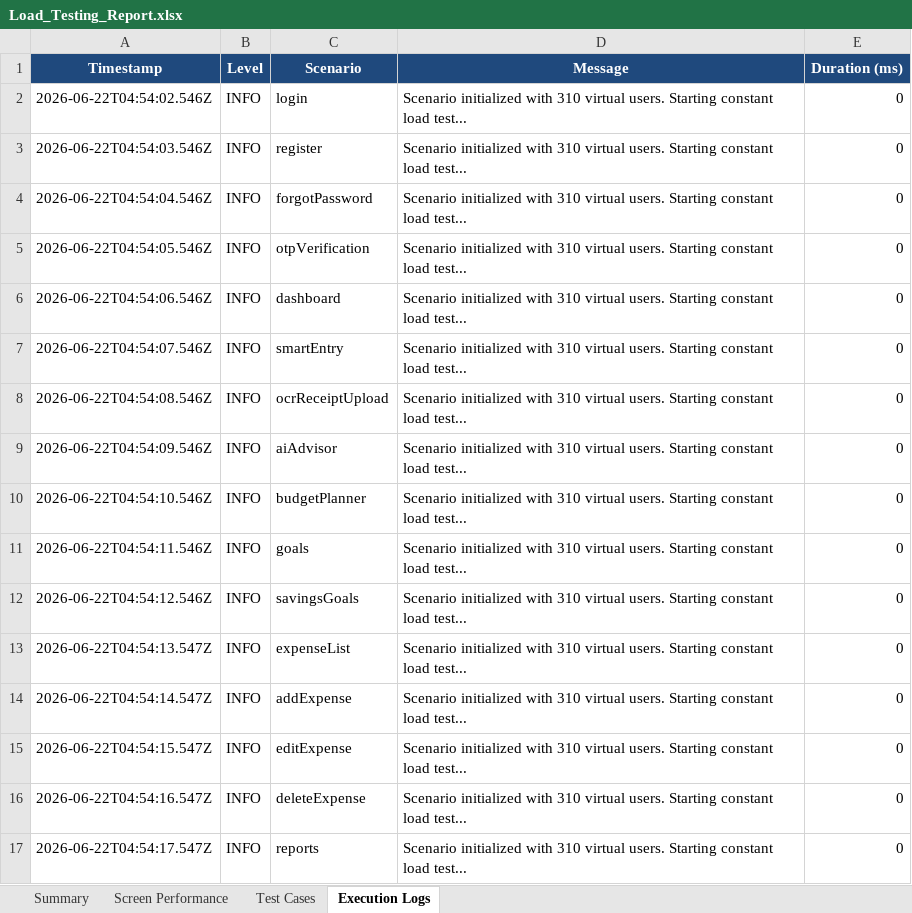
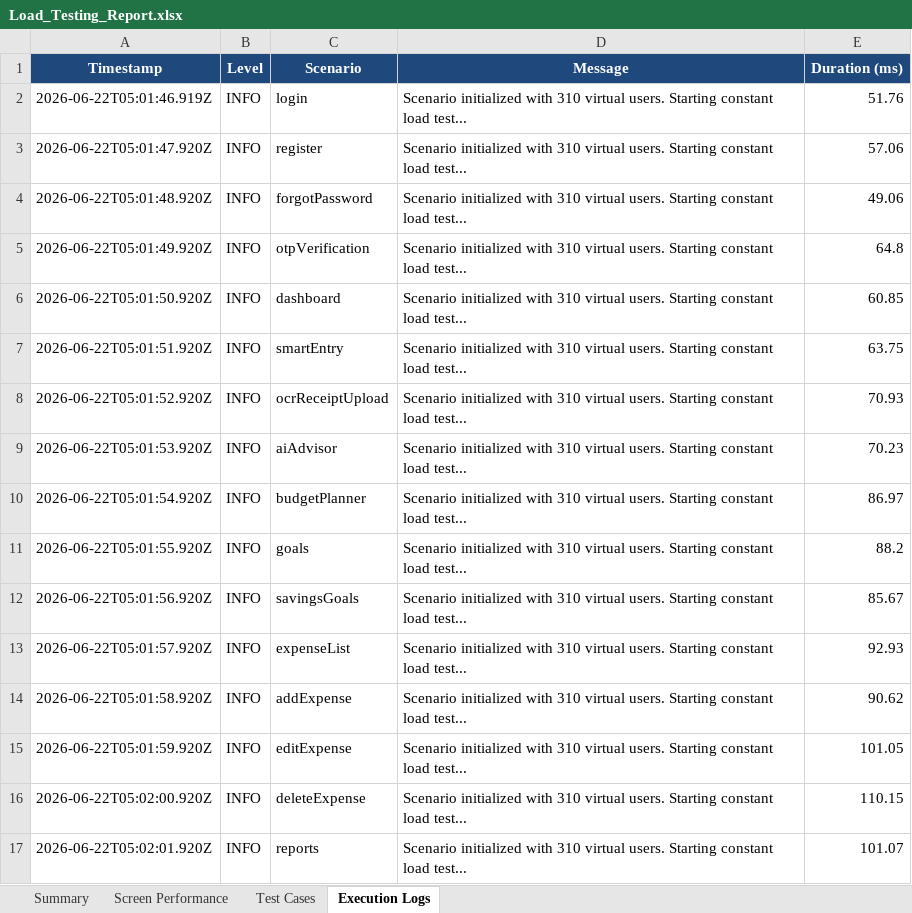
Before and after one commit to iamlokesh3/Smart-budget, an Excel workbook: load-testing/reports/Load_Testing_Report.xlsx, sheet Execution Logs, drawn as a sheet; only a part is shown; values as stored, in another font and other column widths than the file's, no borders; the diff covers the shown part only; the diff names each change by its address in the sheet, - before the commit and + after, or states it on an @@ line.

Commit message:
Replace all 0 duration values with average latencies in Execution Logs sheet

```diff
--- a/load-testing/reports/Load_Testing_Report.xlsx (sheet Execution Logs)
+++ b/load-testing/reports/Load_Testing_Report.xlsx (sheet Execution Logs)
-A2 (Timestamp): 2026-06-22T04:54:02.546Z
+A2 (Timestamp): 2026-06-22T05:01:46.919Z
-E2 (Duration (ms)): 0
+E2 (Duration (ms)): 51.76
-A3 (Timestamp): 2026-06-22T04:54:03.546Z
+A3 (Timestamp): 2026-06-22T05:01:47.920Z
-E3 (Duration (ms)): 0
+E3 (Duration (ms)): 57.06
-A4 (Timestamp): 2026-06-22T04:54:04.546Z
+A4 (Timestamp): 2026-06-22T05:01:48.920Z
-E4 (Duration (ms)): 0
+E4 (Duration (ms)): 49.06
-A5 (Timestamp): 2026-06-22T04:54:05.546Z
+A5 (Timestamp): 2026-06-22T05:01:49.920Z
-E5 (Duration (ms)): 0
+E5 (Duration (ms)): 64.8
-A6 (Timestamp): 2026-06-22T04:54:06.546Z
+A6 (Timestamp): 2026-06-22T05:01:50.920Z
-E6 (Duration (ms)): 0
+E6 (Duration (ms)): 60.85
-A7 (Timestamp): 2026-06-22T04:54:07.546Z
+A7 (Timestamp): 2026-06-22T05:01:51.920Z
-E7 (Duration (ms)): 0
+E7 (Duration (ms)): 63.75
-A8 (Timestamp): 2026-06-22T04:54:08.546Z
+A8 (Timestamp): 2026-06-22T05:01:52.920Z
-E8 (Duration (ms)): 0
+E8 (Duration (ms)): 70.93
-A9 (Timestamp): 2026-06-22T04:54:09.546Z
+A9 (Timestamp): 2026-06-22T05:01:53.920Z
-E9 (Duration (ms)): 0
+E9 (Duration (ms)): 70.23
-A10 (Timestamp): 2026-06-22T04:54:10.546Z
+A10 (Timestamp): 2026-06-22T05:01:54.920Z
-E10 (Duration (ms)): 0
+E10 (Duration (ms)): 86.97
-A11 (Timestamp): 2026-06-22T04:54:11.546Z
+A11 (Timestamp): 2026-06-22T05:01:55.920Z
-E11 (Duration (ms)): 0
+E11 (Duration (ms)): 88.2
-A12 (Timestamp): 2026-06-22T04:54:12.546Z
+A12 (Timestamp): 2026-06-22T05:01:56.920Z
-E12 (Duration (ms)): 0
+E12 (Duration (ms)): 85.67
-A13 (Timestamp): 2026-06-22T04:54:13.547Z
+A13 (Timestamp): 2026-06-22T05:01:57.920Z
-E13 (Duration (ms)): 0
+E13 (Duration (ms)): 92.93
-A14 (Timestamp): 2026-06-22T04:54:14.547Z
+A14 (Timestamp): 2026-06-22T05:01:58.920Z
-E14 (Duration (ms)): 0
+E14 (Duration (ms)): 90.62
-A15 (Timestamp): 2026-06-22T04:54:15.547Z
+A15 (Timestamp): 2026-06-22T05:01:59.920Z
-E15 (Duration (ms)): 0
+E15 (Duration (ms)): 101.05
-A16 (Timestamp): 2026-06-22T04:54:16.547Z
+A16 (Timestamp): 2026-06-22T05:02:00.920Z
-E16 (Duration (ms)): 0
+E16 (Duration (ms)): 110.15
-A17 (Timestamp): 2026-06-22T04:54:17.547Z
+A17 (Timestamp): 2026-06-22T05:02:01.920Z
-E17 (Duration (ms)): 0
+E17 (Duration (ms)): 101.07
```
Also changed, not shown: 248 edited cells elsewhere in this sheet, sheet Screen Performance, sheet Summary, 1 other file.
